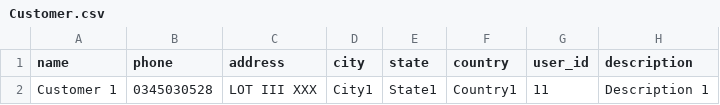
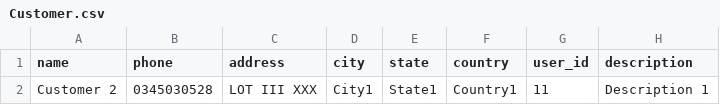
Before and after one commit to thom033/crm, a CSV file: csv/Customer.csv, drawn as a sheet; only a part is shown; the diff names each change by its address in the sheet, - before the commit and + after, or states it on an @@ line.

Commit message:
Update Customer.csv

```diff
--- a/csv/Customer.csv
+++ b/csv/Customer.csv
-A2 (name): Customer 1
+A2 (name): Customer 2
```
